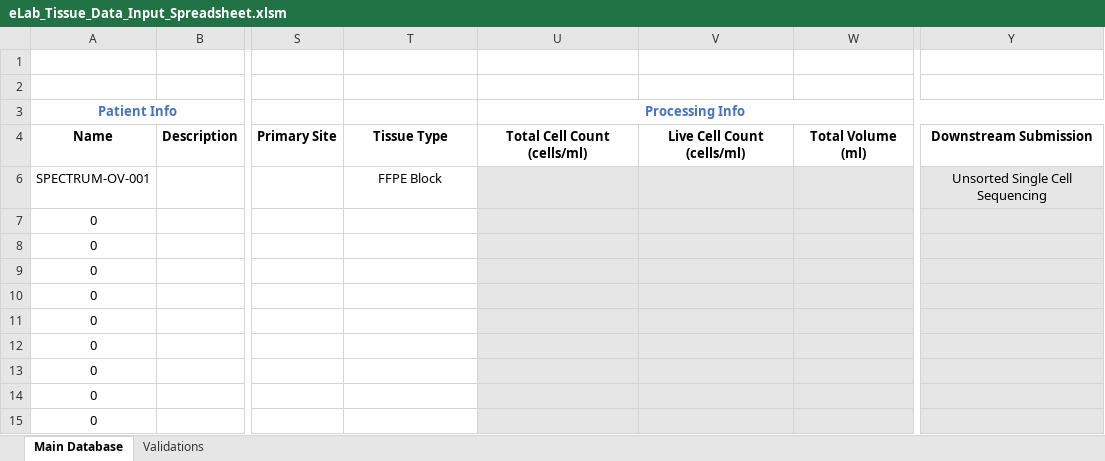
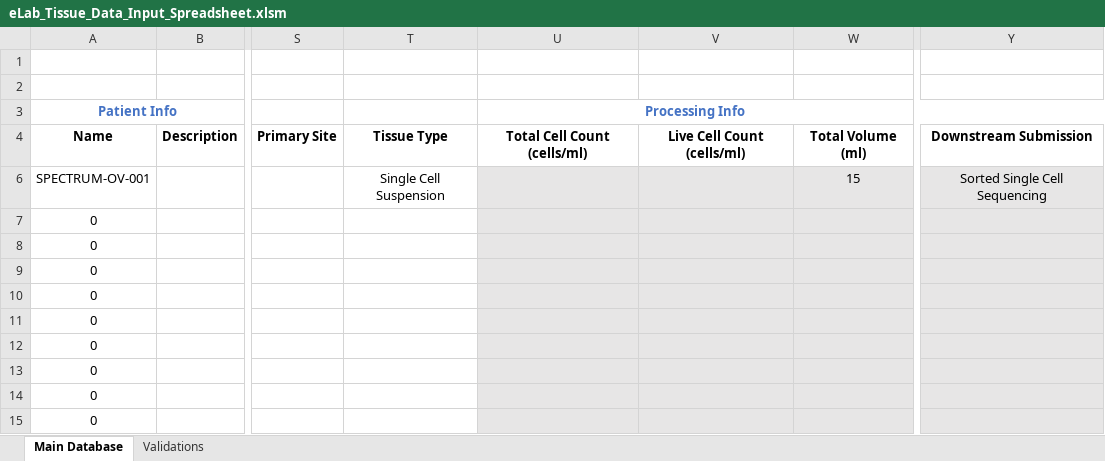
Before and after one commit to shahcompbio/spectrum_etl, an Excel workbook: spectrum_etl/elab_spreadsheet/eLab_Tissue_Data_Input_Spreadsheet.xlsm, sheet Main Database, drawn as a sheet; only a part is shown, gaps mark what is left out; values as stored, in another font and other column widths than the file's, no borders; charts and pictures not drawn; the diff names each change by its address in the sheet, - before the commit and + after, or states it on an @@ line.

Commit message:
bug fix - show_PPBC_Info

```diff
--- a/spectrum_etl/elab_spreadsheet/eLab_Tissue_Data_Input_Spreadsheet.xlsm (sheet Main Database)
+++ b/spectrum_etl/elab_spreadsheet/eLab_Tissue_Data_Input_Spreadsheet.xlsm (sheet Main Database)
-T6: FFPE Block
+T6: Single Cell Suspension
-W6: (empty)
+W6: 15
-Y6: Unsorted Single Cell Sequencing
+Y6: Sorted Single Cell Sequencing
```
